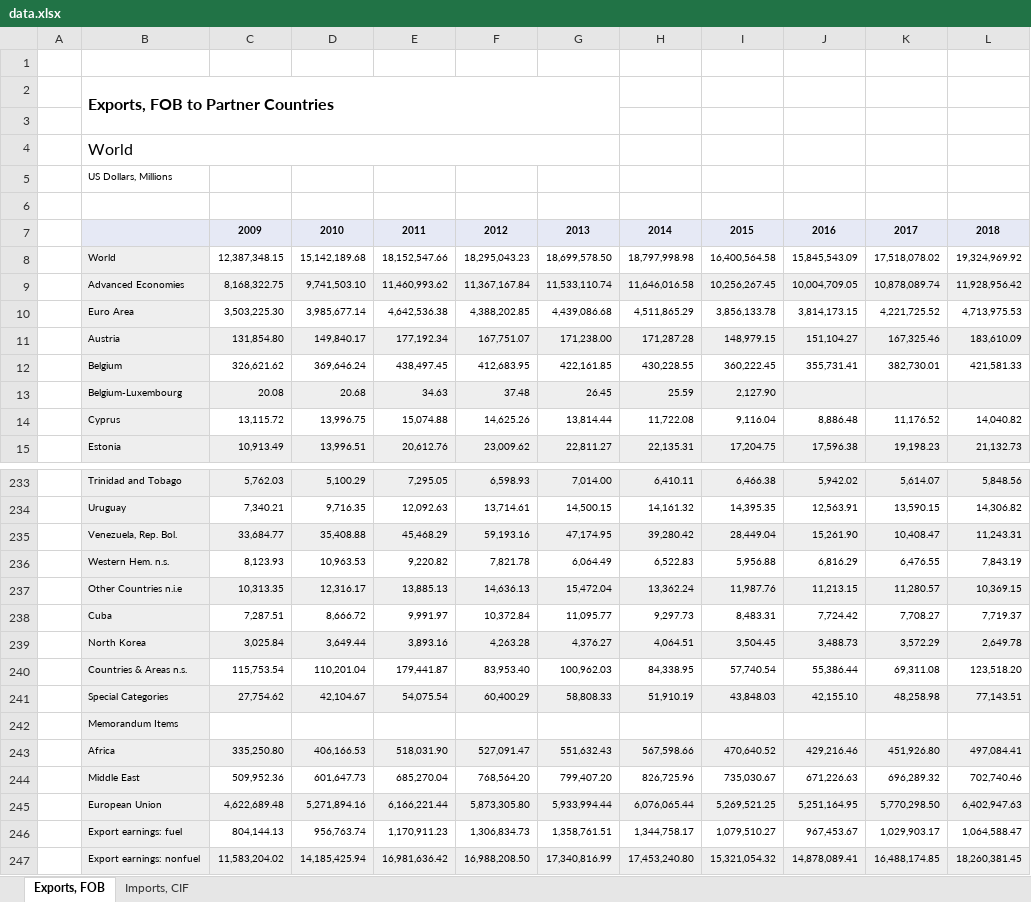
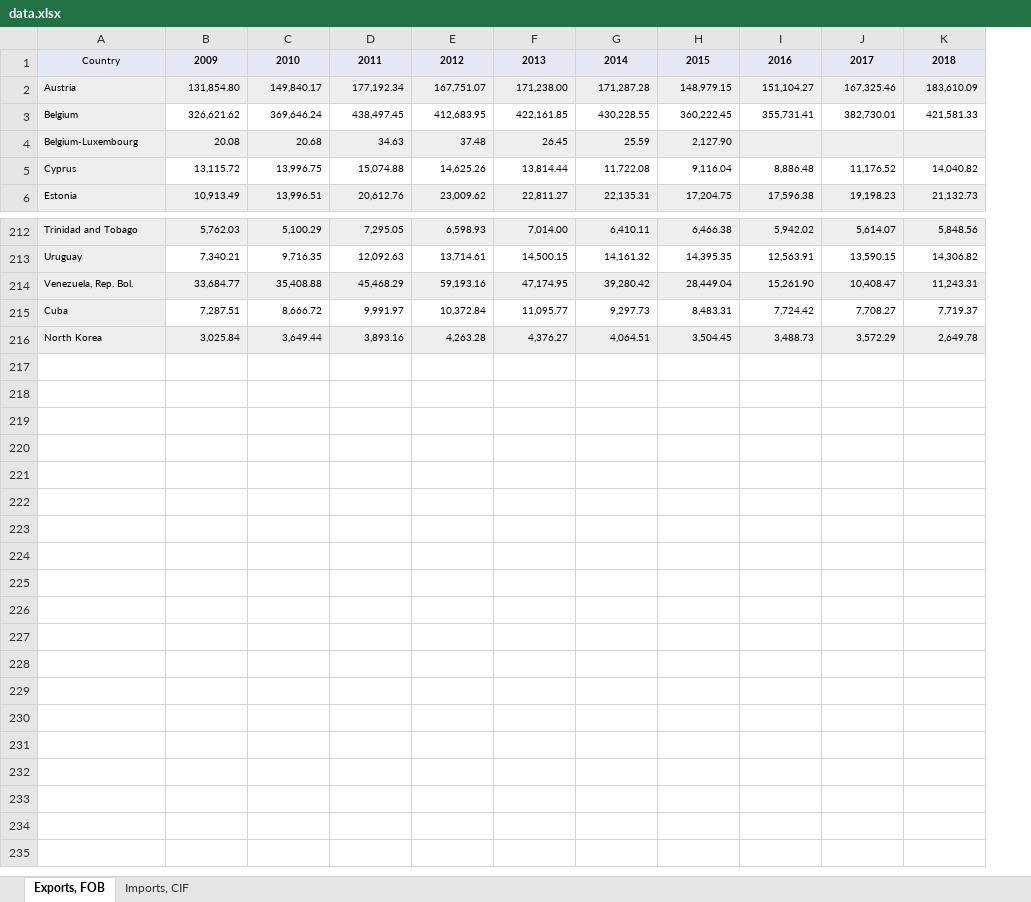
Before and after one commit to Kyle-Simpson/info474-final, an Excel workbook: data/data.xlsx, sheet Exports, FOB, drawn as a sheet; only a part is shown, gaps mark what is left out; values as stored, in another font and other column widths than the file's, no borders; removed rows and columns are numbered as before the commit, all else as after; the diff covers the shown part only; the diff names each change by its address in the sheet, - before the commit and + after, or states it on an @@ line.

Commit message:
Clean data

```diff
--- a/data/data.xlsx (sheet Exports, FOB)
+++ b/data/data.xlsx (sheet Exports, FOB)
-column A, empty
-row 1: (empty)
-row 2:  | Exports, FOB to Partner Countries
-row 3: (empty)
-row 4:  | World
-row 5:  | US Dollars, Millions
-row 6: (empty)
-A1: (empty)
+A1: Country
-row 8:  | World | 12,387,348.15 | 15,142,189.68 | 18,152,547.66 | 18,295,043.23 | 18,699,578.50 | 18,797,998.98 | 16,400,564.58 | 15,845,543.09 | 17,518,078.02 | 19,324,969.92
-row 9:  | Advanced Economies | 8,168,322.75 | 9,741,503.10 | 11,460,993.62 | 11,367,167.84 | 11,533,110.74 | 11,646,016.58 | 10,256,267.45 | 10,004,709.05 | 10,878,089.74 | 11,928,956.42
-row 10:  | Euro Area | 3,503,225.30 | 3,985,677.14 | 4,642,536.38 | 4,388,202.85 | 4,439,086.68 | 4,511,865.29 | 3,856,133.78 | 3,814,173.15 | 4,221,725.52 | 4,713,975.53
-row 236:  | Western Hem. n.s. | 8,123.93 | 10,963.53 | 9,220.82 | 7,821.78 | 6,064.49 | 6,522.83 | 5,956.88 | 6,816.29 | 6,476.55 | 7,843.19
-row 237:  | Other Countries n.i.e | 10,313.35 | 12,316.17 | 13,885.13 | 14,636.13 | 15,472.04 | 13,362.24 | 11,987.76 | 11,213.15 | 11,280.57 | 10,369.15
-row 240:  | Countries & Areas n.s. | 115,753.54 | 110,201.04 | 179,441.87 | 83,953.40 | 100,962.03 | 84,338.95 | 57,740.54 | 55,386.44 | 69,311.08 | 123,518.20
-row 241:  | Special Categories | 27,754.62 | 42,104.67 | 54,075.54 | 60,400.29 | 58,808.33 | 51,910.19 | 43,848.03 | 42,155.10 | 48,258.98 | 77,143.51
-row 242:  | Memorandum Items
-row 243:  | Africa | 335,250.80 | 406,166.53 | 518,031.90 | 527,091.47 | 551,632.43 | 567,598.66 | 470,640.52 | 429,216.46 | 451,926.80 | 497,084.41
-row 244:  | Middle East | 509,952.36 | 601,647.73 | 685,270.04 | 768,564.20 | 799,407.20 | 826,725.96 | 735,030.67 | 671,226.63 | 696,289.32 | 702,740.46
-row 245:  | European Union | 4,622,689.48 | 5,271,894.16 | 6,166,221.44 | 5,873,305.80 | 5,933,994.44 | 6,076,065.44 | 5,269,521.25 | 5,251,164.95 | 5,770,298.50 | 6,402,947.63
-row 246:  | Export earnings: fuel | 804,144.13 | 956,763.74 | 1,170,911.23 | 1,306,834.73 | 1,358,761.51 | 1,344,758.17 | 1,079,510.27 | 967,453.67 | 1,029,903.17 | 1,064,588.47
-row 247:  | Export earnings: nonfuel | 11,583,204.02 | 14,185,425.94 | 16,981,636.42 | 16,988,208.50 | 17,340,816.99 | 17,453,240.80 | 15,321,054.32 | 14,878,089.41 | 16,488,174.85 | 18,260,381.45
```
Also changed, not shown: 12 removed rows elsewhere in this sheet, 1 other file.
